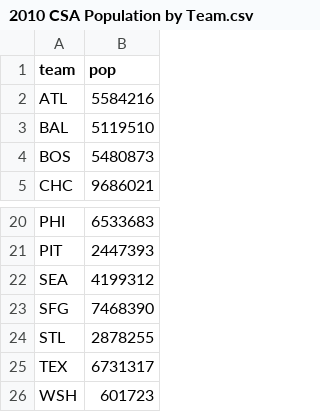
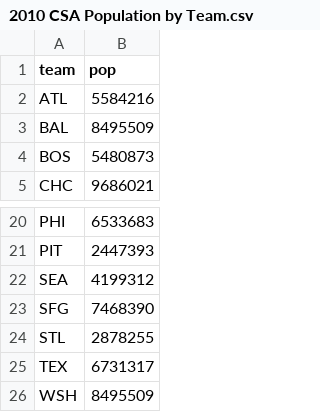
Before and after one commit to Dshashek/Red-Team-Project-1, a CSV file: Data Files/2010 CSA Population by Team.csv, drawn as a sheet; only a part is shown, gaps mark what is left out.

```diff
--- a/Data Files/2010 CSA Population by Team.csv
+++ b/Data Files/2010 CSA Population by Team.csv
@@ -2,3 +2,3 @@ team,pop
 ATL,5584216
-BAL,5119510
+BAL,8495509
 BOS,5480873
@@ -25,2 +25,2 @@ STL,2878255
 TEX,6731317
-WSH,601723
+WSH,8495509
```
Also changed, not shown: Data Files/2006.csv, Data Files/2007.csv, 14 other files.
